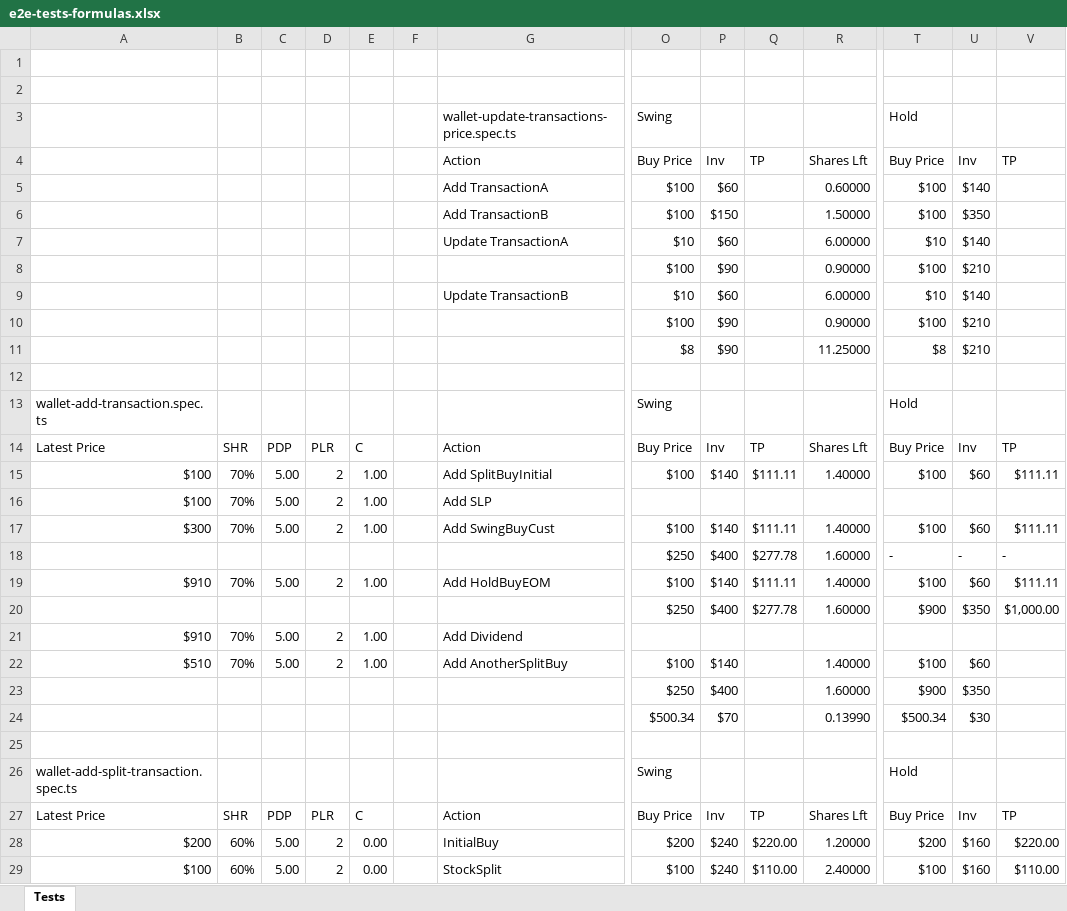
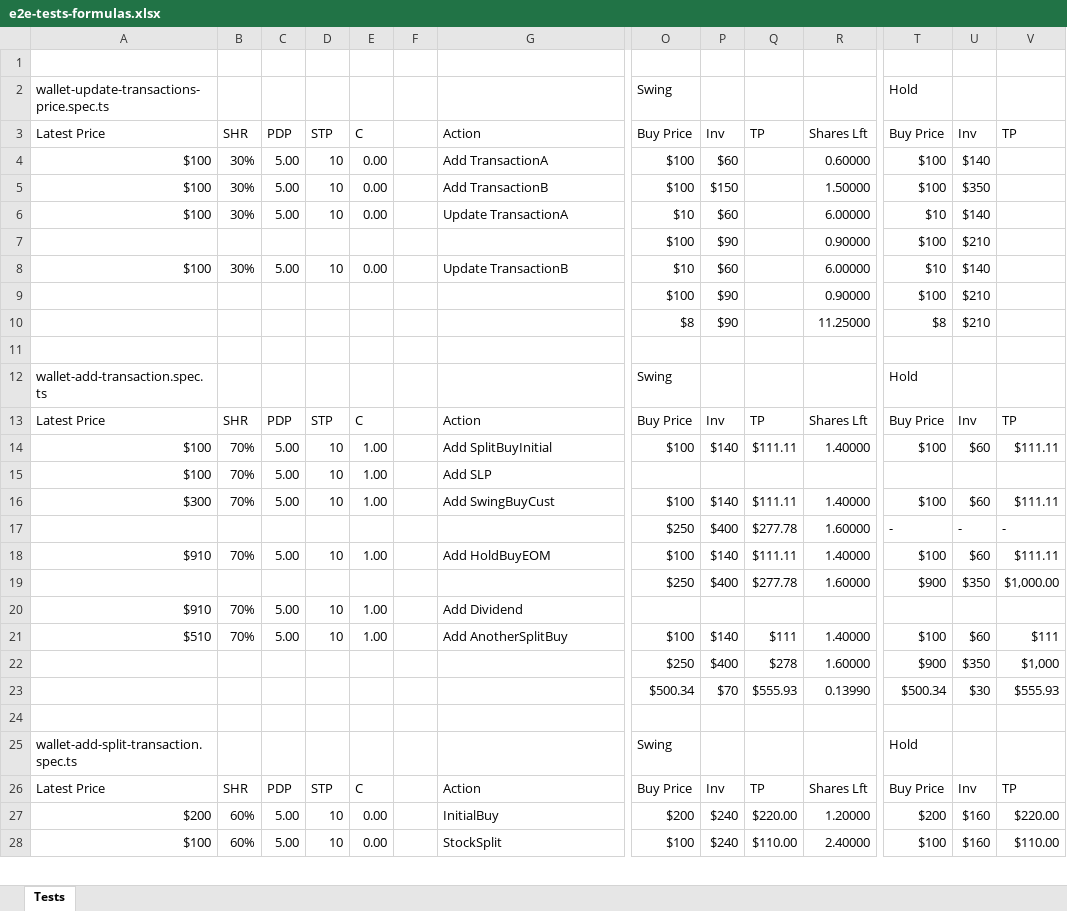
Before and after one commit to marinsarbulescu/stock-portfolio-tracker, an Excel workbook: e2e/e2e-tests-formulas.xlsx, sheet Tests, drawn as a sheet; only a part is shown, gaps mark what is left out; values as stored, in another font and other column widths than the file's, no cell formats; removed rows and columns are numbered as before the commit, all else as after; rows hold the shown columns only; the diff covers the shown part only; the diff names each change by its address in the sheet, - before the commit and + after, or states it on an @@ line.

Commit message:
feat: migrate PLR to STP percentage-based system
- Replace PLR (Profit Loss Ratio) with STP (Swing Take Profit) percentage
- Update database schema: add required stp field with default value 9
- Preserve historical PLR field in database for backward compatibility
- Update all UI components to use STP percentage input/display
- Migrate financial calculations from PLR multiplier to STP percentage
- Update formula: TP = Buy Price + (Buy Price * STP / 100)
- Update all E2E tests to use STP field references and percentage formatting
- Complete validation across portfolio, wallet, and transaction workflows

Migration summary:
- Core application:  100% migrated to STP system
- Database schema:  STP field added as required with default 9%
- UI components:  All forms and tables updated to STP
- Financial calculations:  Updated to percentage-based STP formula
- E2E test suite:  All 7 test scenarios migrated and passing
- Build validation:  Clean TypeScript compilation

```diff
--- a/e2e/e2e-tests-formulas.xlsx (sheet Tests)
+++ b/e2e/e2e-tests-formulas.xlsx (sheet Tests)
-row 2: (empty)
+row 2: wallet-update-transactions-price.spec.ts |  |  |  |  |  |  | Swing |  |  |  | Hold
-row 3:  |  |  |  |  |  | wallet-update-transactions-price.spec.ts | Swing |  |  |  | Hold
-A3: (empty)
+A3: Latest Price
-B3: (empty)
+B3: SHR
-C3: (empty)
+C3: PDP
-D3: (empty)
+D3: STP
-E3: (empty)
+E3: C
-A4:A6: (empty)
+A4:A6: $100
-B4:B6: (empty)
+B4:B6: 30%
-C4:C6: (empty)
+C4:C6: 5.00
-D4:D6: (empty)
+D4:D6: 10
-E4:E6: (empty)
+E4:E6: 0.00
-A8: (empty)
+A8: $100
-B8: (empty)
+B8: 30%
-C8: (empty)
+C8: 5.00
-D8: (empty)
+D8: 10
-E8: (empty)
+E8: 0.00
-D13: PLR
+D13: STP
-D14:D16: 2
+D14:D16: 10
-D18: 2
+D18: 10
-D20:D21: 2
+D20:D21: 10
-Q21: (empty)
+Q21: $111
-V21: (empty)
+V21: $111
-Q22: (empty)
+Q22: $278
-V22: (empty)
+V22: $1,000
-Q23: (empty)
+Q23: $555.93
-V23: (empty)
+V23: $555.93
-D26: PLR
+D26: STP
-D27:D28: 2
+D27:D28: 10
```
Also changed, not shown: 9 added rows, 8 removed rows and 32 edited cells elsewhere in this sheet, cell formats, formulas that keep their value, 25 other files.
